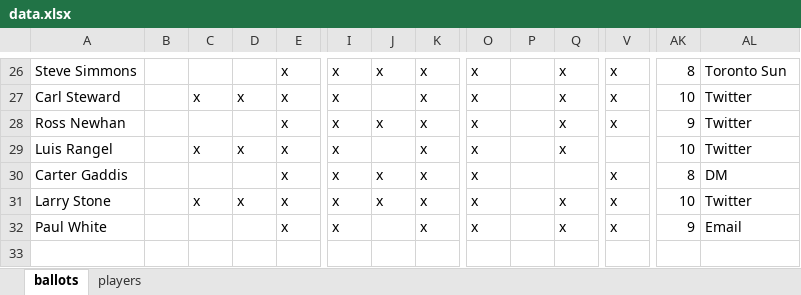
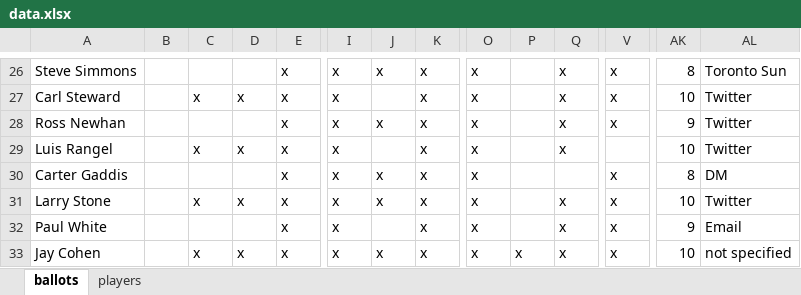
Before and after one commit to deppen8/bbhof_dash, an Excel workbook: data.xlsx, sheet ballots, drawn as a sheet; only a part is shown, gaps mark what is left out; values as stored, in another font and other column widths than the file's, no borders; rows hold the shown columns only; the diff names each change by its address in the sheet, - before the commit and + after, or states it on an @@ line.

Commit message:
add Jay Cohen ballot

```diff
--- a/data.xlsx (sheet ballots)
+++ b/data.xlsx (sheet ballots)
+row 33: Jay Cohen |  | x | x | x | x | x | x | x | x | x | x | 10 | not specified
```
Also changed, not shown: 1 other file.
